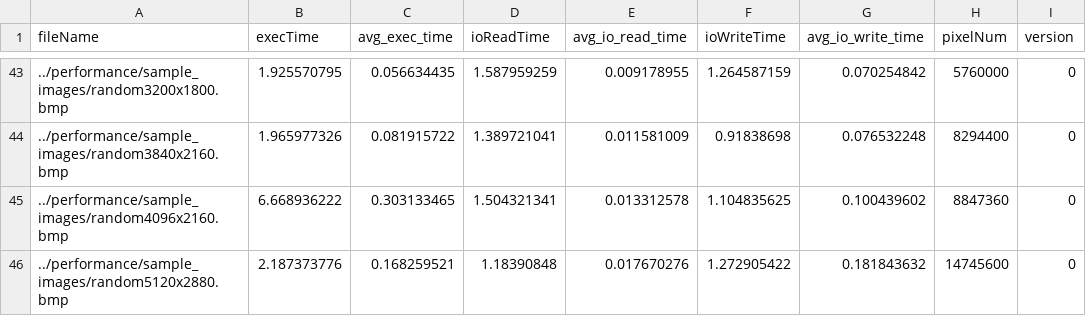
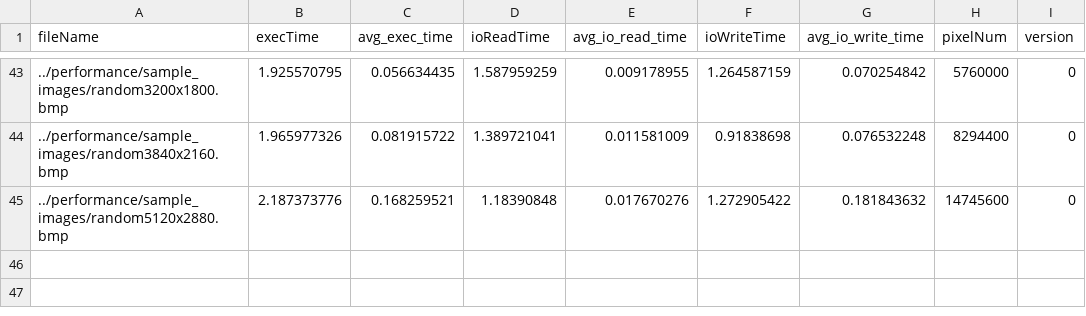
Before and after one commit to cato447/GRA_Teamprojekt, a CSV file: Implementierung/performance/results/version0.csv, drawn as a sheet; only a part is shown, gaps mark what is left out.

Commit message:
Removed data point skewed by pipeline stalling
4096.bmp has a random increase in stalled cycles per insn stat of 3 times the average.
We don't know why and it draws attention to something that can have many possible reasons.

```diff
--- a/Implementierung/performance/results/version0.csv
+++ b/Implementierung/performance/results/version0.csv
@@ -44,3 +44,2 @@ fileName,execTime,avg_exec_time,ioReadTime,avg_io_read_time,ioWriteTime,avg_io_w
 ../performance/sample_images/random3840x2160.bmp,1.965977326,0.081915722,1.389721041,0.011581009,0.91838698,0.076532248,8294400,0
-../performance/sample_images/random4096x2160.bmp,6.668936222,0.303133465,1.504321341,0.013312578,1.104835625,0.100439602,8847360,0
 ../performance/sample_images/random5120x2880.bmp,2.187373776,0.168259521,1.18390848,0.017670276,1.272905422,0.181843632,14745600,0
```
Also changed, not shown: Implementierung/performance/results/version3.csv, 11 other files.
